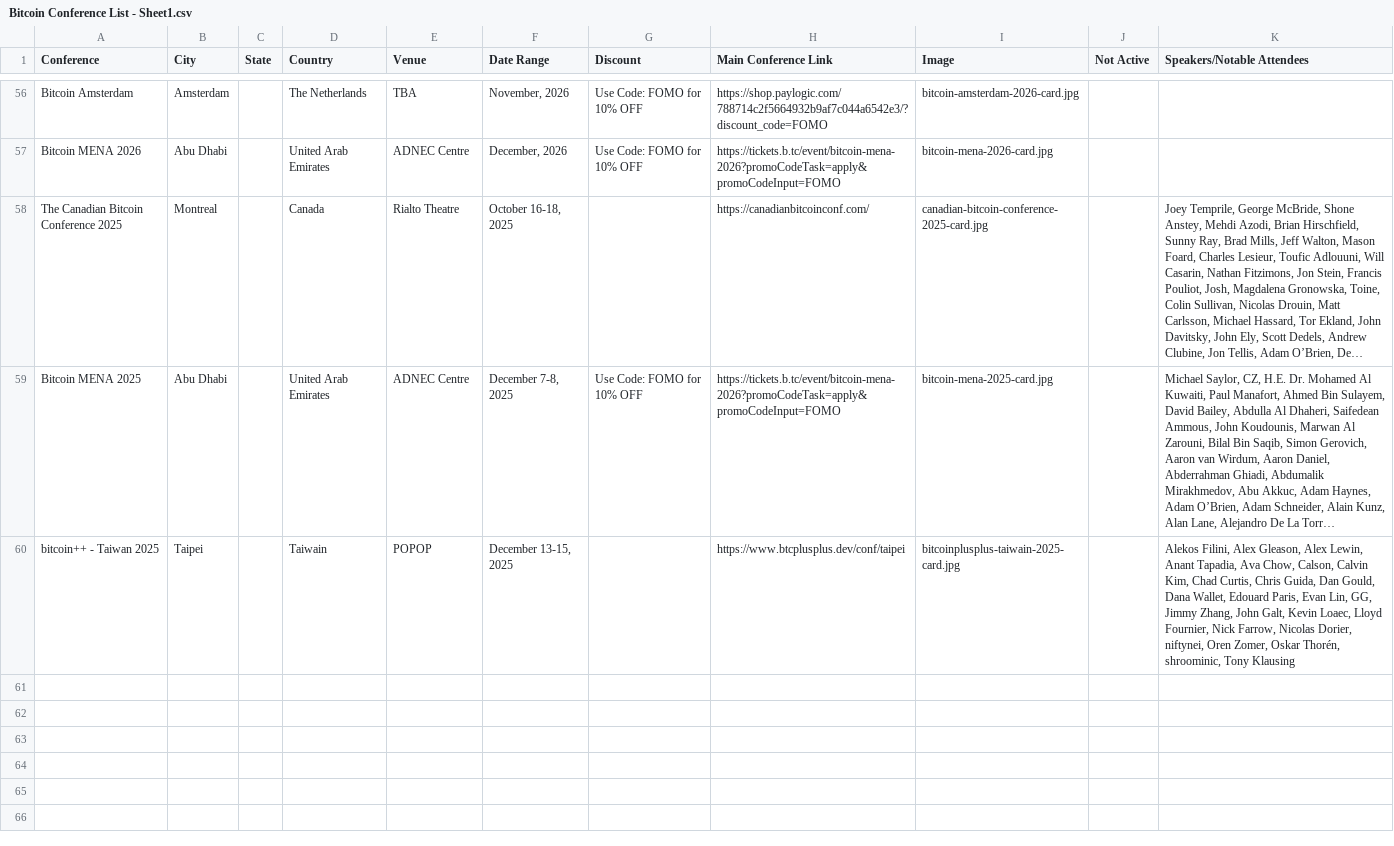
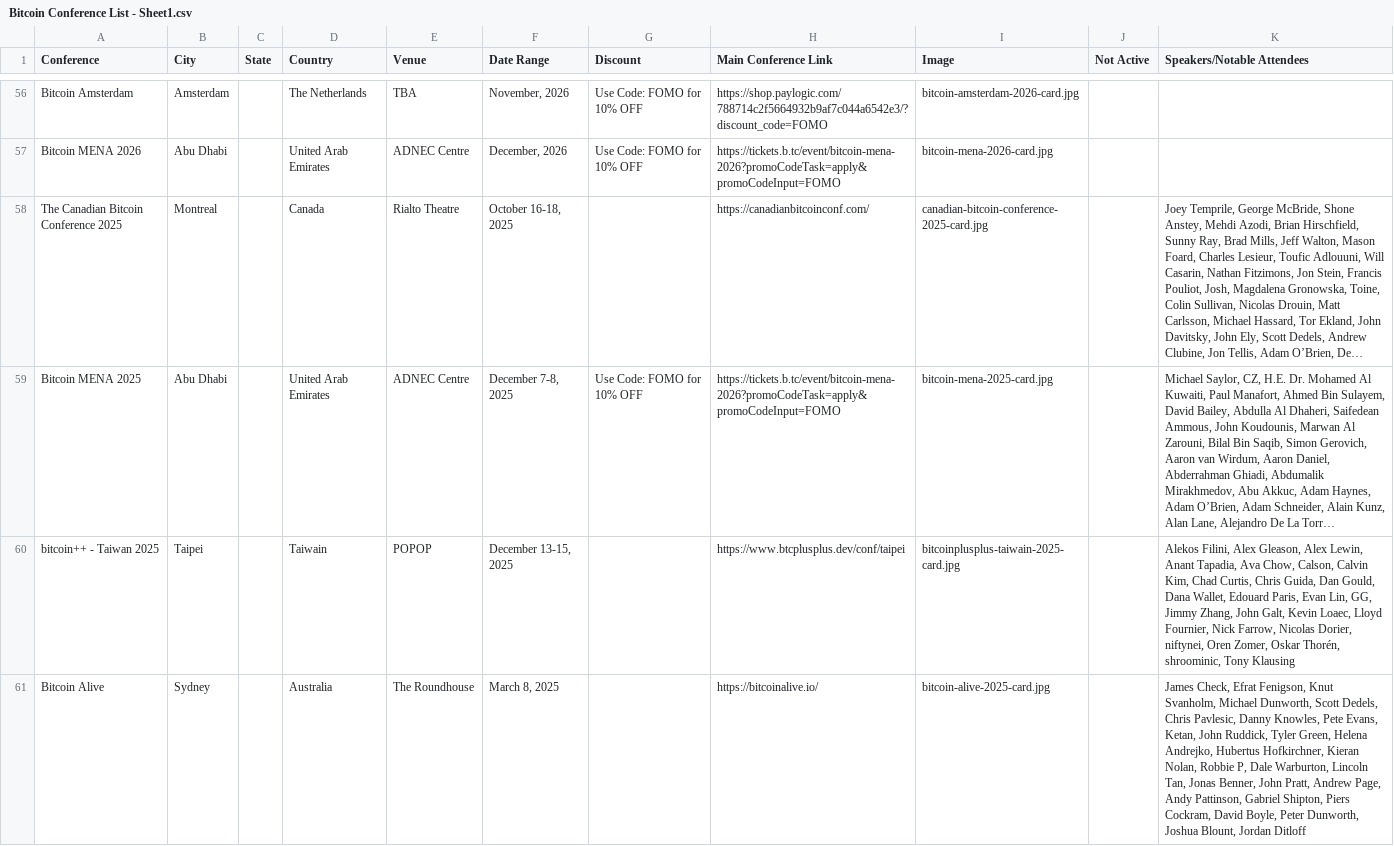
Before and after one commit to goldisdying/proofofconference, a CSV file: Bitcoin Conference List - Sheet1.csv, drawn as a sheet; only a part is shown, gaps mark what is left out; long unchanged cells end in …; the diff covers the shown part only; the diff names each change by its address in the sheet, - before the commit and + after, or states it on an @@ line.

Commit message:
Add files via upload

```diff
--- a/Bitcoin Conference List - Sheet1.csv
+++ b/Bitcoin Conference List - Sheet1.csv
+row 61: Bitcoin Alive | Sydney |  | Australia | The Roundhouse | March 8, 2025 |  | https://bitcoinalive.io/ | bitcoin-alive-2025-card.jpg |  | James Check, Efrat Fenigson, Knut Svanholm, Michael Dunworth, Scott Dedels, Chris Pavlesic, Danny Knowles, Pete Evans, Ketan, John Ruddick, Tyler Green, Helena Andrejko, Hubertus Hofkirchner, Kieran Nolan, Robbie P, Dale Warburton, Lincoln Tan, Jonas Benner, John Pratt, Andrew Page, Andy Pattinson, Gabriel Shipton, Piers Cockram, David Boyle, Peter Dunworth, Joshua Blount, Jordan Ditloff
```
Also changed, not shown: 1 added row elsewhere in this file.
